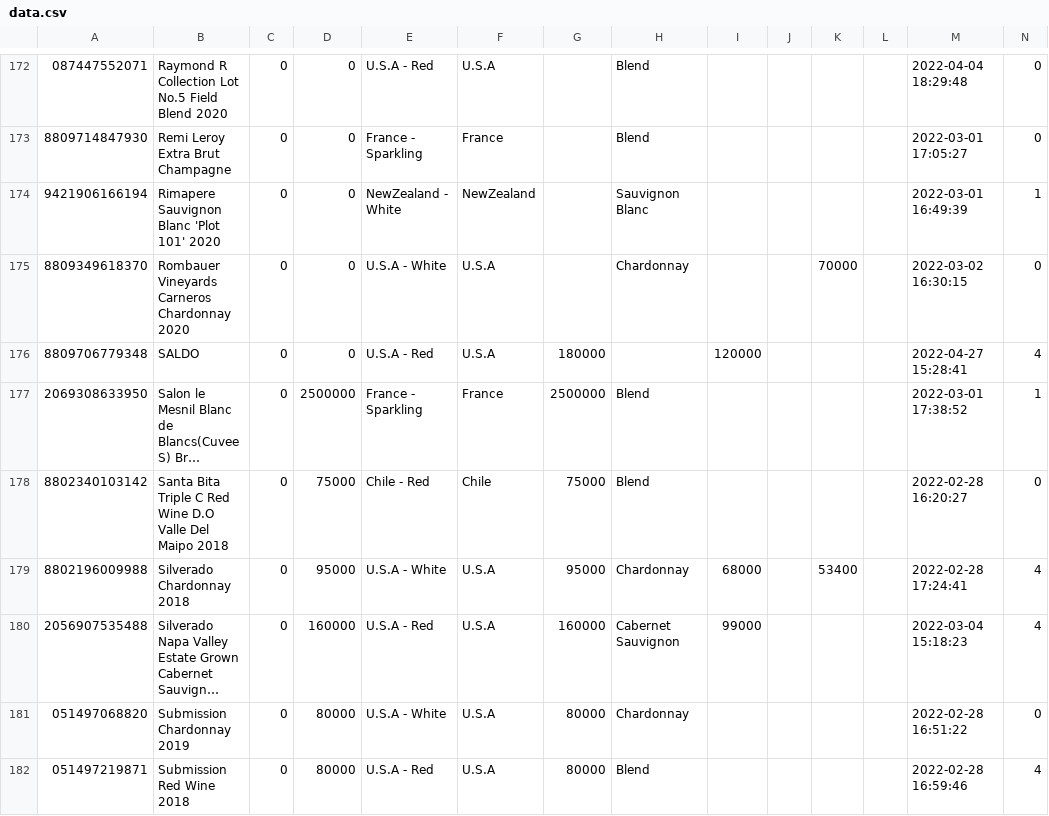
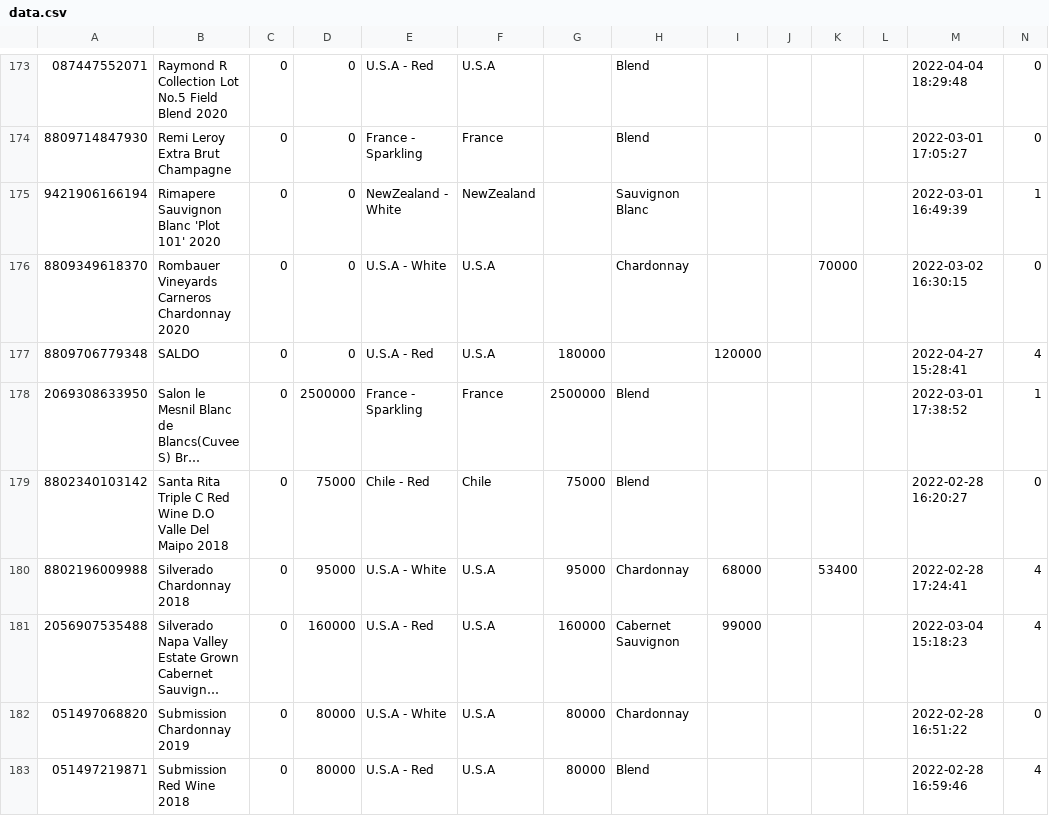
Before and after one commit to Lunavine/lunavine.github.io, a CSV file: public/data/data.csv, drawn as a sheet; only a part is shown, gaps mark what is left out; long unchanged cells end in …; addresses are those after the commit; the diff covers the shown part only; the diff names each change by its address in the sheet, - before the commit and + after, or states it on an @@ line.

```diff
--- a/public/data/data.csv
+++ b/public/data/data.csv
-B179: Santa Bita Triple C…
+B179: Santa Rita Triple C…
```
Also changed, not shown: 1 added row, 1 removed row and 10 edited cells elsewhere in this file.
